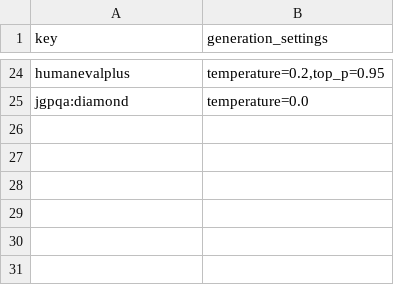
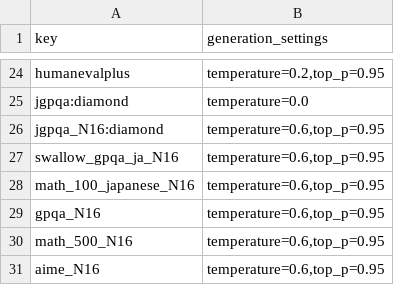
Before and after one commit to cfiken/swallow-evaluation-instruct, a CSV file: scripts/generation_settings/task_settings.csv, drawn as a sheet; only a part is shown, gaps mark what is left out; the diff names each change by its address in the sheet, - before the commit and + after, or states it on an @@ line.

```diff
--- a/scripts/generation_settings/task_settings.csv
+++ b/scripts/generation_settings/task_settings.csv
+row 26: jgpqa_N16:diamond | temperature=0.6,top_p=0.95
+row 27: swallow_gpqa_ja_N16 | temperature=0.6,top_p=0.95
+row 28: math_100_japanese_N16 | temperature=0.6,top_p=0.95
+row 29: gpqa_N16 | temperature=0.6,top_p=0.95
+row 30: math_500_N16 | temperature=0.6,top_p=0.95
+row 31: aime_N16 | temperature=0.6,top_p=0.95
```
Also changed, not shown: scripts/qsub/conf/tasks_runtime.csv, 2 other files.
